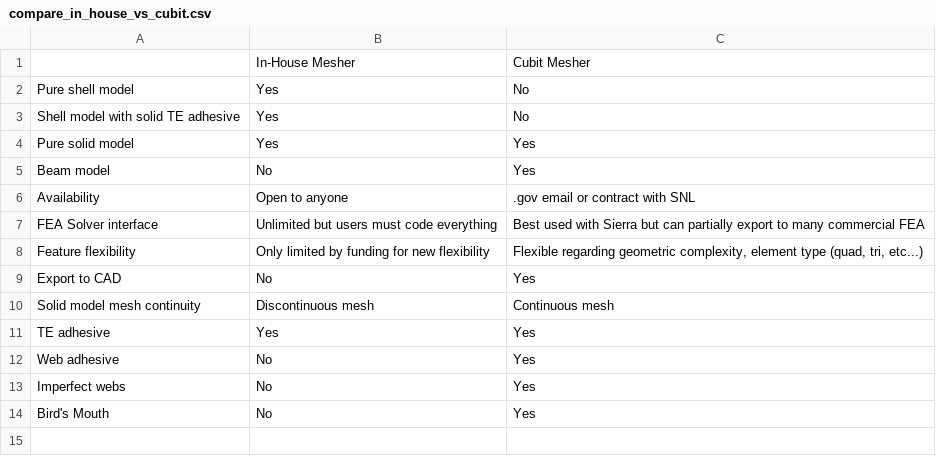
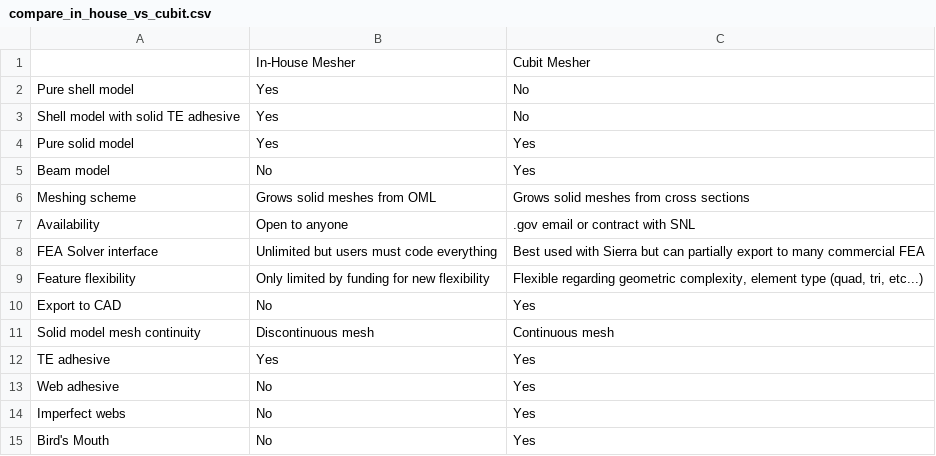
Before and after one commit to sandialabs/pyNuMAD, a CSV file: docs/compare_in_house_vs_cubit.csv, drawn as a sheet; the diff names each change by its address in the sheet, - before the commit and + after, or states it on an @@ line.

```diff
--- a/docs/compare_in_house_vs_cubit.csv
+++ b/docs/compare_in_house_vs_cubit.csv
+row 6: Meshing scheme | Grows solid meshes from OML | Grows solid meshes from cross sections
```
Also changed, not shown: 13 other files.
